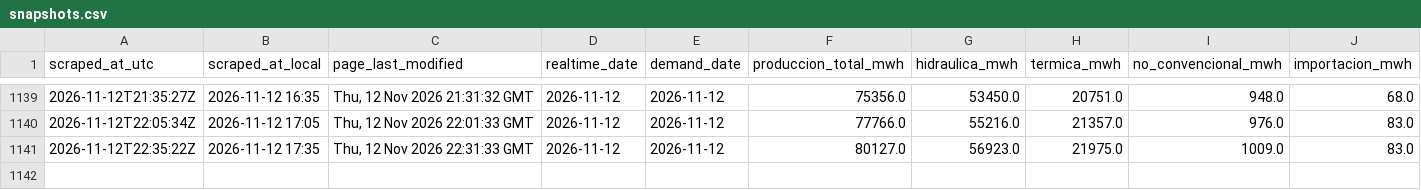
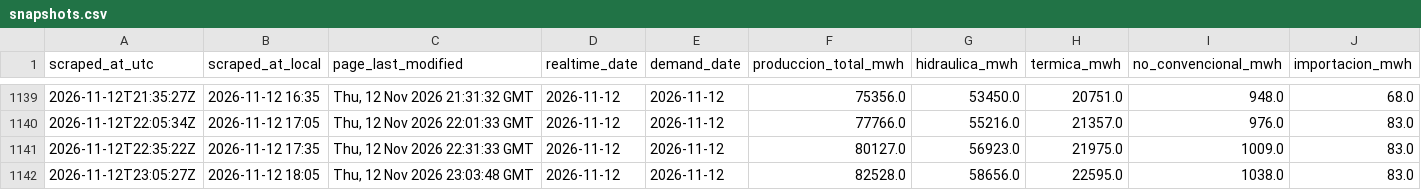
Before and after one commit to pabesjimenez/cenace-monitor, a CSV file: data/snapshots.csv, drawn as a sheet; only a part is shown, gaps mark what is left out; rows hold the shown columns only; the diff names each change by its address in the sheet, - before the commit and + after, or states it on an @@ line.

```diff
--- a/data/snapshots.csv
+++ b/data/snapshots.csv
+row 1142: 2026-11-12T23:05:27Z | 2026-11-12 18:05 | Thu, 12 Nov 2026 23:03:48 GMT | 2026-11-12 | 2026-11-12 | 82528.0 | 58656.0 | 22595.0 | 1038.0 | 83.0
```
Also changed, not shown: data/annual_asof.csv, data/curve_realtime.csv, 12 other files.
